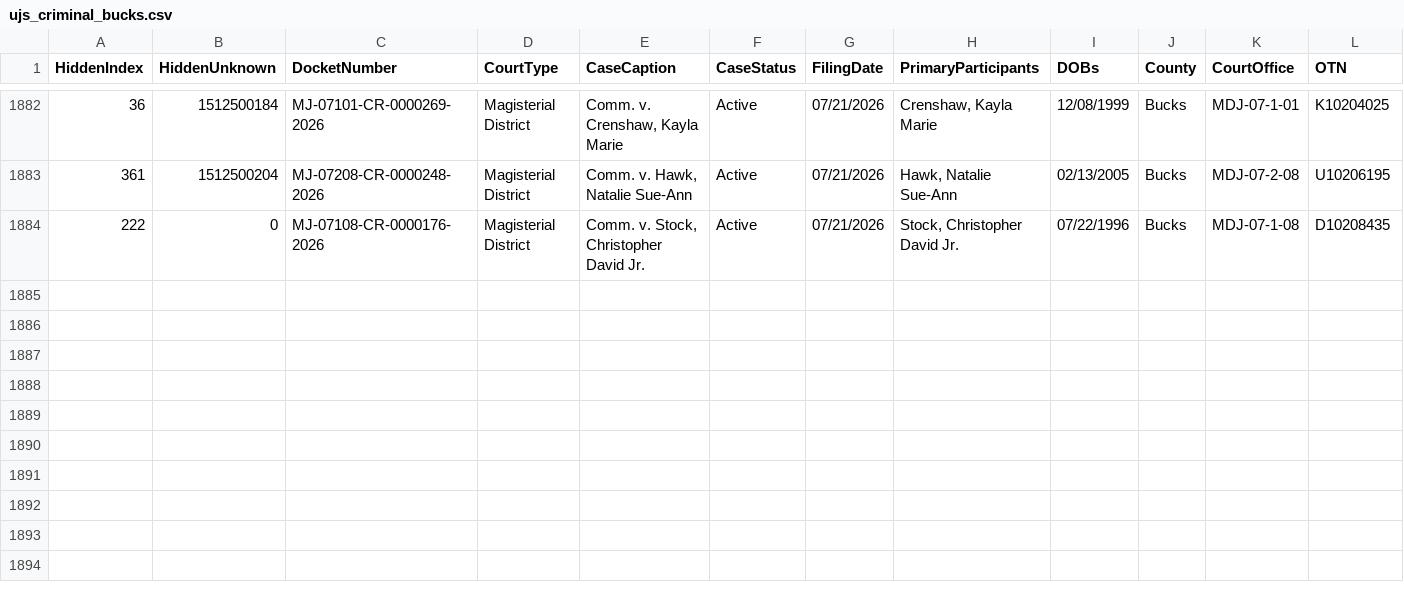
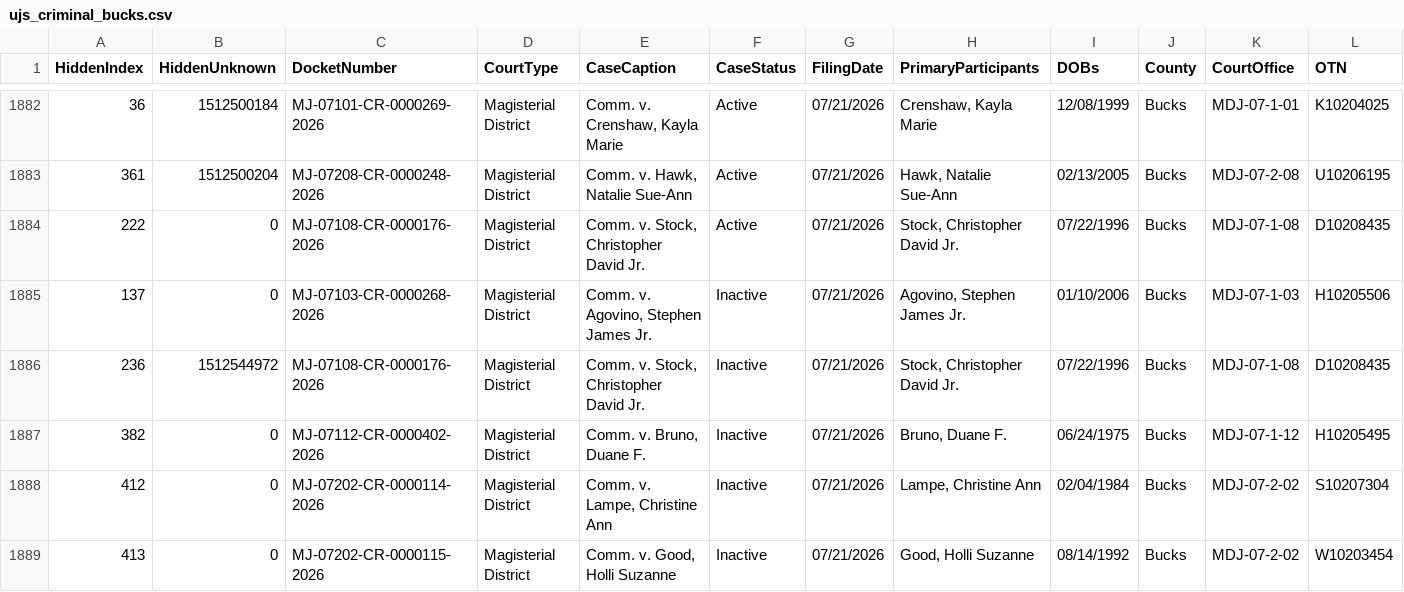
Before and after one commit to CUlleryUSATRepos/BucksCriminalUJSScrapeRepo, a CSV file: docs/data/ujs_criminal_bucks.csv, drawn as a sheet; only a part is shown, gaps mark what is left out; rows hold the shown columns only; the diff names each change by its address in the sheet, - before the commit and + after, or states it on an @@ line.

Commit message:
Daily UJS data update

```diff
--- a/docs/data/ujs_criminal_bucks.csv
+++ b/docs/data/ujs_criminal_bucks.csv
+row 1885: 137 | 0 | MJ-07103-CR-0000268-2026 | Magisterial District | Comm. v. Agovino, Stephen James Jr. | Inactive | 07/21/2026 | Agovino, Stephen James Jr. | 01/10/2006 | Bucks | MDJ-07-1-03 | H10205506
+row 1886: 236 | 1512544972 | MJ-07108-CR-0000176-2026 | Magisterial District | Comm. v. Stock, Christopher David Jr. | Inactive | 07/21/2026 | Stock, Christopher David Jr. | 07/22/1996 | Bucks | MDJ-07-1-08 | D10208435
+row 1887: 382 | 0 | MJ-07112-CR-0000402-2026 | Magisterial District | Comm. v. Bruno, Duane F. | Inactive | 07/21/2026 | Bruno, Duane F. | 06/24/1975 | Bucks | MDJ-07-1-12 | H10205495
+row 1888: 412 | 0 | MJ-07202-CR-0000114-2026 | Magisterial District | Comm. v. Lampe, Christine Ann | Inactive | 07/21/2026 | Lampe, Christine Ann | 02/04/1984 | Bucks | MDJ-07-2-02 | S10207304
+row 1889: 413 | 0 | MJ-07202-CR-0000115-2026 | Magisterial District | Comm. v. Good, Holli Suzanne | Inactive | 07/21/2026 | Good, Holli Suzanne | 08/14/1992 | Bucks | MDJ-07-2-02 | W10203454
```
Also changed, not shown: ujs_criminal_bucks.csv.
